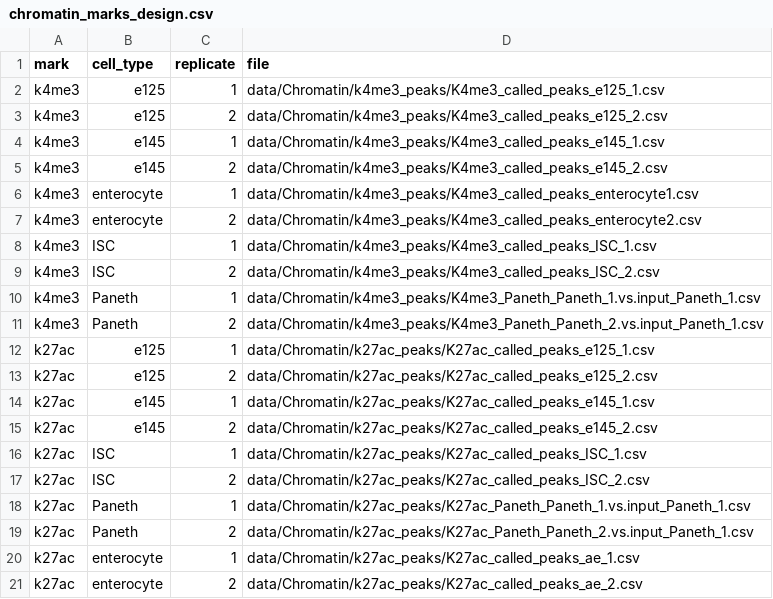
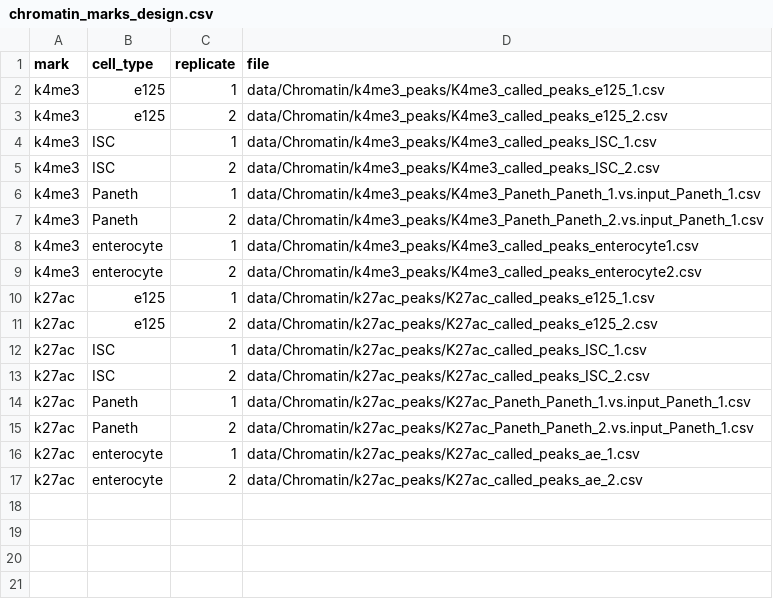
Before and after one commit to ibn-salem/GutDev, a CSV file: data/chromatin_marks_design.csv, drawn as a sheet.

Commit message:
add exon analysis and updat design tables

```diff
--- a/data/chromatin_marks_design.csv
+++ b/data/chromatin_marks_design.csv
@@ -3,6 +3,2 @@ k4me3	e125	1	data/Chromatin/k4me3_peaks/K4me3_called_peaks_e125_1.csv
 k4me3	e125	2	data/Chromatin/k4me3_peaks/K4me3_called_peaks_e125_2.csv
-k4me3	e145	1	data/Chromatin/k4me3_peaks/K4me3_called_peaks_e145_1.csv
-k4me3	e145	2	data/Chromatin/k4me3_peaks/K4me3_called_peaks_e145_2.csv
-k4me3	enterocyte	1	data/Chromatin/k4me3_peaks/K4me3_called_peaks_enterocyte1.csv
-k4me3	enterocyte	2	data/Chromatin/k4me3_peaks/K4me3_called_peaks_enterocyte2.csv
 k4me3	ISC	1	data/Chromatin/k4me3_peaks/K4me3_called_peaks_ISC_1.csv
@@ -11,6 +7,6 @@ k4me3	Paneth	1	data/Chromatin/k4me3_peaks/K4me3_Paneth_Paneth_1.vs.input_Paneth_
 k4me3	Paneth	2	data/Chromatin/k4me3_peaks/K4me3_Paneth_Paneth_2.vs.input_Paneth_1.csv
+k4me3	enterocyte	1	data/Chromatin/k4me3_peaks/K4me3_called_peaks_enterocyte1.csv
+k4me3	enterocyte	2	data/Chromatin/k4me3_peaks/K4me3_called_peaks_enterocyte2.csv
 k27ac	e125	1	data/Chromatin/k27ac_peaks/K27ac_called_peaks_e125_1.csv
 k27ac	e125	2	data/Chromatin/k27ac_peaks/K27ac_called_peaks_e125_2.csv
-k27ac	e145	1	data/Chromatin/k27ac_peaks/K27ac_called_peaks_e145_1.csv
-k27ac	e145	2	data/Chromatin/k27ac_peaks/K27ac_called_peaks_e145_2.csv
 k27ac	ISC	1	data/Chromatin/k27ac_peaks/K27ac_called_peaks_ISC_1.csv
```
Also changed, not shown: data/retained_intron_design.csv, 3 other files.
